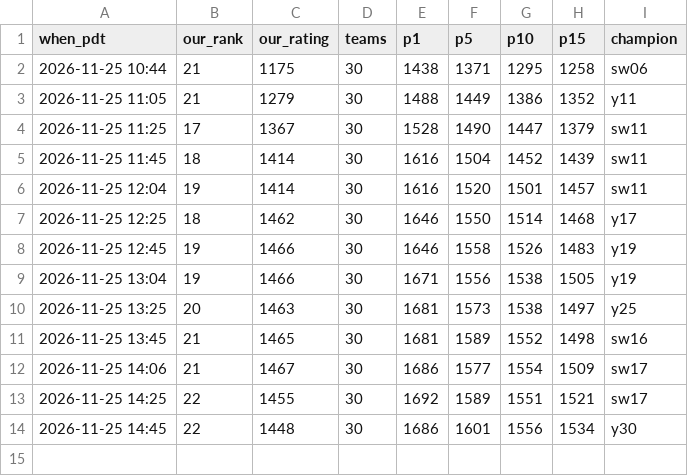
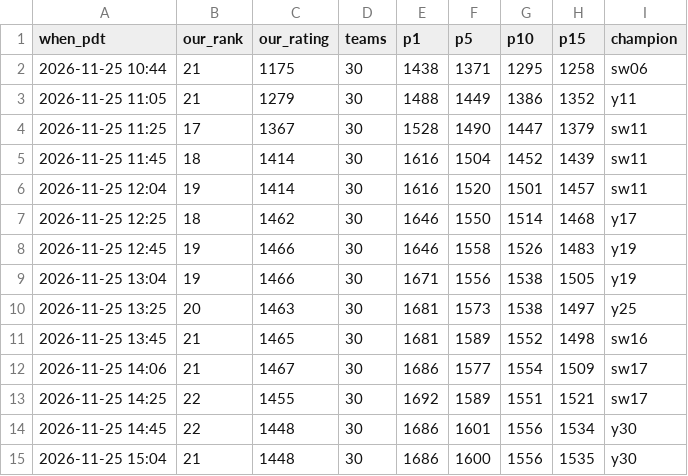
Before and after one commit to terryvanbelle/battlecode25b-vibe, a CSV file: progress/replica-elo.csv, drawn as a sheet.

```diff
--- a/progress/replica-elo.csv
+++ b/progress/replica-elo.csv
@@ -14 +14,2 @@ when_pdt,our_rank,our_rating,teams,p1,p5,p10,p15,champion
 2026-11-25 14:45,22,1448,30,1686,1601,1556,1534,y30
+2026-11-25 15:04,21,1448,30,1686,1600,1556,1535,y30
```
Also changed, not shown: 2 other files.
